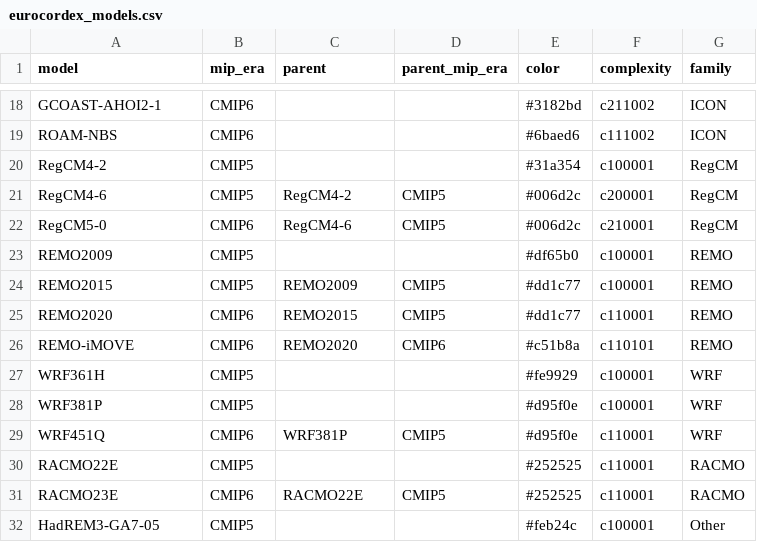
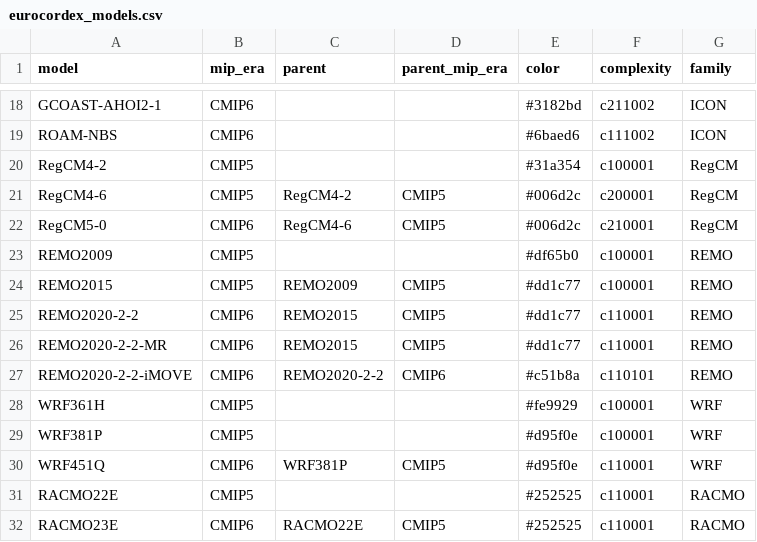
Before and after one commit to larsbuntemeyer/joint-evaluation, a CSV file: eval-book/eurocordex_models.csv, drawn as a sheet; only a part is shown, gaps mark what is left out; the shorter side is filled out with more unchanged rows.

Commit message:
update model table

```diff
--- a/eval-book/eurocordex_models.csv
+++ b/eval-book/eurocordex_models.csv
@@ -24,4 +24,5 @@ REMO2009,CMIP5,,,#df65b0,c100001,REMO
 REMO2015,CMIP5,REMO2009,CMIP5,#dd1c77,c100001,REMO
-REMO2020,CMIP6,REMO2015,CMIP5,#dd1c77,c110001,REMO
-REMO-iMOVE,CMIP6,REMO2020,CMIP6,#c51b8a,c110101,REMO
+REMO2020-2-2,CMIP6,REMO2015,CMIP5,#dd1c77,c110001,REMO
+REMO2020-2-2-MR,CMIP6,REMO2015,CMIP5,#dd1c77,c110001,REMO
+REMO2020-2-2-iMOVE,CMIP6,REMO2020-2-2,CMIP6,#c51b8a,c110101,REMO
 WRF361H,CMIP5,,,#fe9929,c100001,WRF
```
